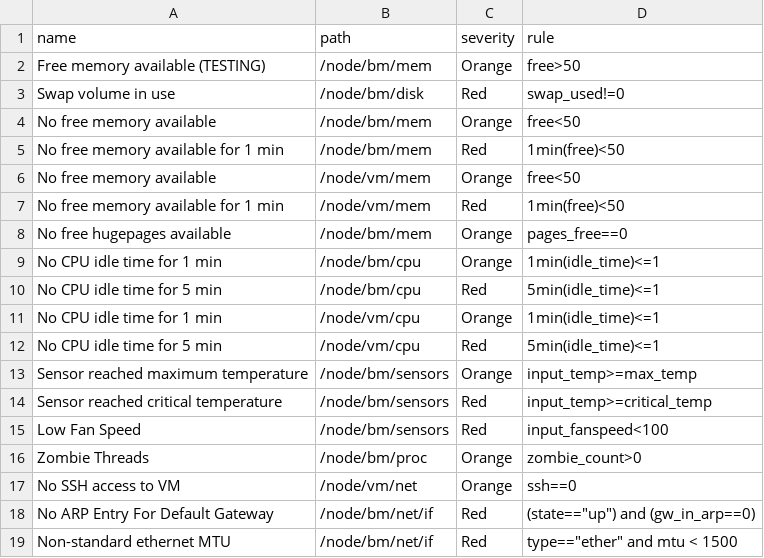
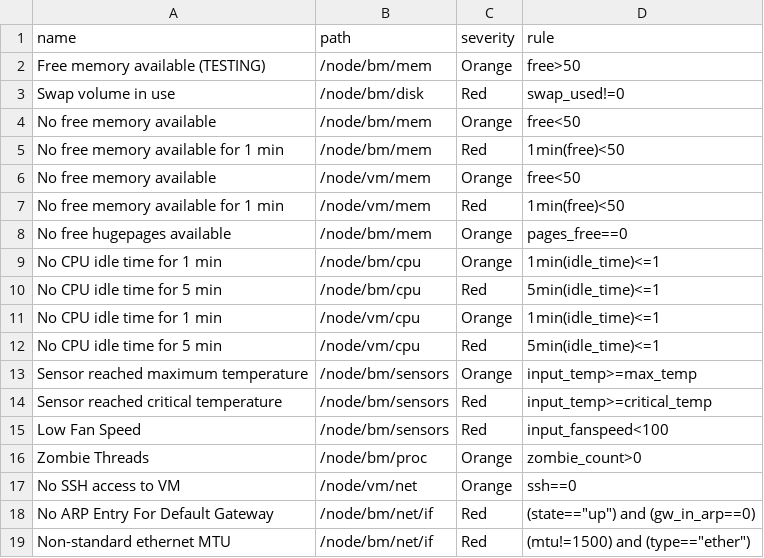
Before and after one commit to Advanced-Observability/dxagent, a CSV file: res/rules.csv, drawn as a sheet.

```diff
--- a/res/rules.csv
+++ b/res/rules.csv
@@ -18,2 +18,2 @@ name,path,severity,rule,
 "No ARP Entry For Default Gateway",/node/bm/net/if,Red,(state=="up") and (gw_in_arp==0)
-"Non-standard ethernet MTU",/node/bm/net/if,Red,type=="ether" and mtu < 1500
+"Non-standard ethernet MTU",/node/bm/net/if,Red,(mtu!=1500) and (type=="ether")
```
Also changed, not shown: res/metrics.csv, 3 other files.
